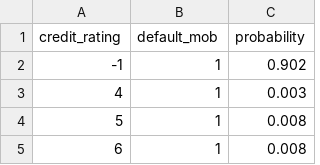
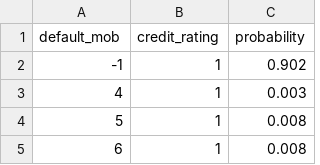
Before and after one commit to nlamduy/UEH_MS_Thesis, a CSV file: data/rating_default_prob.csv, drawn as a sheet; only a part is shown; removed rows and columns are numbered as before the commit, all else as after; the diff names each change by its address in the sheet, - before the commit and + after, or states it on an @@ line.

Commit message:
Update rating_default_prob.csv

```diff
--- a/data/rating_default_prob.csv
+++ b/data/rating_default_prob.csv
-row 1: credit_rating | default_mob | probability
+row 1: default_mob | credit_rating | probability
```
